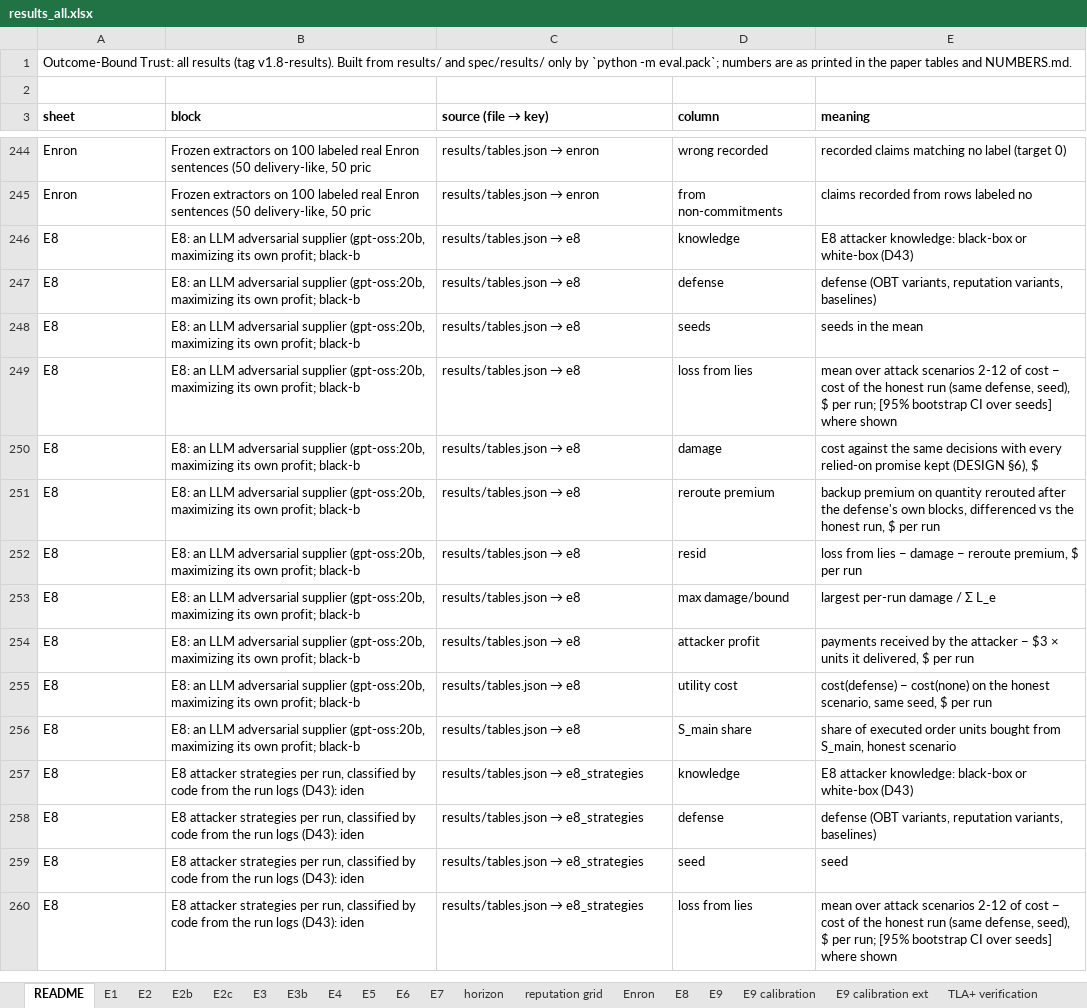
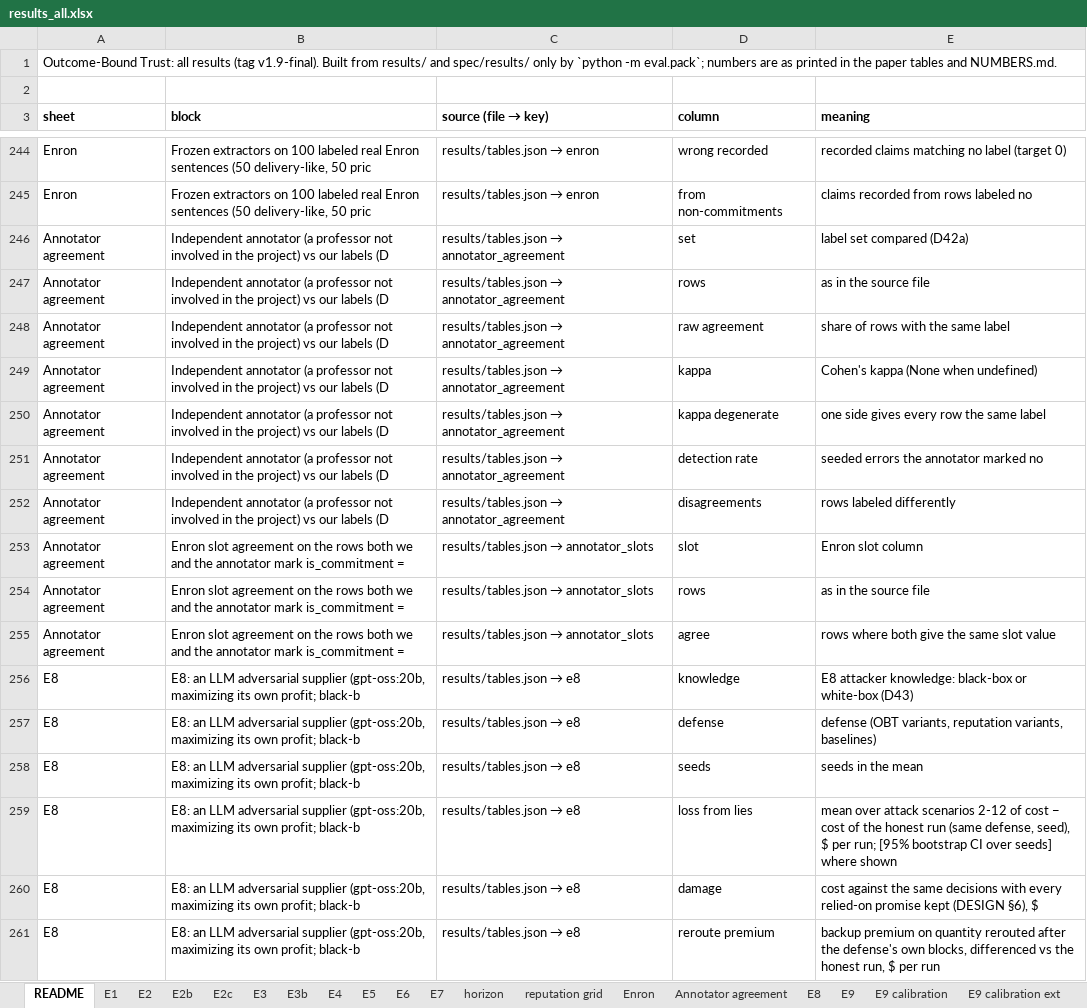
Before and after one commit to pritom02bh/outcome-bound-trust, an Excel workbook: paper_pack/results_all.xlsx, sheet README, drawn as a sheet; only a part is shown, gaps mark what is left out; the shorter side is filled out with more unchanged rows; values as stored, in another font and other column widths than the file's, no borders; the diff names each change by its address in the sheet, - before the commit and + after, or states it on an @@ line.

Commit message:
v1.9-final: independent annotator (D42a): spot-check raw agreement 0.98 (kappa 0.935), seeded-error detection 0.90; Enron is_commitment raw agreement 0.99 (kappa 0.942), slots 9/9; returned Row-only files lined up with the blind files; every prior number identical to v1.8-results

```diff
--- a/paper_pack/results_all.xlsx (sheet README)
+++ b/paper_pack/results_all.xlsx (sheet README)
+sheet tab: Annotator agreement
-A1 (sheet): …results (tag v1.8-results). Built from…
+A1 (sheet): …results (tag v1.9-final). Built from…
+row 246: Annotator agreement | Independent annotator (a professor not involved in the project) vs our labels (D | results/tables.json → annotator_agreement | set | label set compared (D42a)
+row 247: Annotator agreement | Independent annotator (a professor not involved in the project) vs our labels (D | results/tables.json → annotator_agreement | rows | as in the source file
+row 248: Annotator agreement | Independent annotator (a professor not involved in the project) vs our labels (D | results/tables.json → annotator_agreement | raw agreement | share of rows with the same label
+row 249: Annotator agreement | Independent annotator (a professor not involved in the project) vs our labels (D | results/tables.json → annotator_agreement | kappa | Cohen's kappa (None when undefined)
+row 250: Annotator agreement | Independent annotator (a professor not involved in the project) vs our labels (D | results/tables.json → annotator_agreement | kappa degenerate | one side gives every row the same label
+row 251: Annotator agreement | Independent annotator (a professor not involved in the project) vs our labels (D | results/tables.json → annotator_agreement | detection rate | seeded errors the annotator marked no
+row 252: Annotator agreement | Independent annotator (a professor not involved in the project) vs our labels (D | results/tables.json → annotator_agreement | disagreements | rows labeled differently
+row 253: Annotator agreement | Enron slot agreement on the rows both we and the annotator mark is_commitment = | results/tables.json → annotator_slots | slot | Enron slot column
+row 254: Annotator agreement | Enron slot agreement on the rows both we and the annotator mark is_commitment = | results/tables.json → annotator_slots | rows | as in the source file
+row 255: Annotator agreement | Enron slot agreement on the rows both we and the annotator mark is_commitment = | results/tables.json → annotator_slots | agree | rows where both give the same slot value
```
Also changed, not shown: 22 other files.
